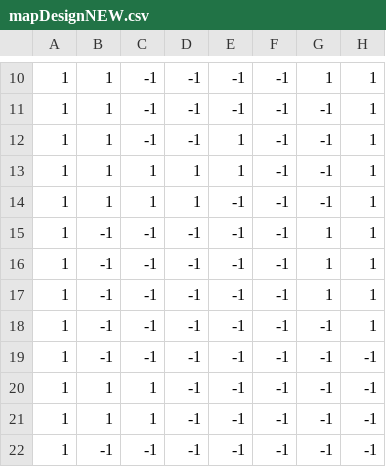
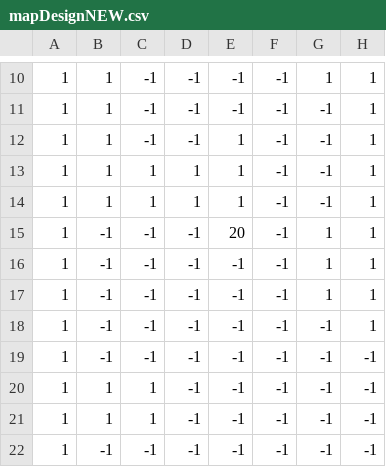
Before and after one commit to ComMouse/cellular-automata, a CSV file: project/Assets/Resources/Level/mapDesignNEW.csv, drawn as a sheet; only a part is shown, gaps mark what is left out; the diff names each change by its address in the sheet, - before the commit and + after, or states it on an @@ line.

```diff
--- a/project/Assets/Resources/Level/mapDesignNEW.csv
+++ b/project/Assets/Resources/Level/mapDesignNEW.csv
-E14: -1
+E14: 1
-E15: -1
+E15: 20
```
Also changed, not shown: 2 other files.
